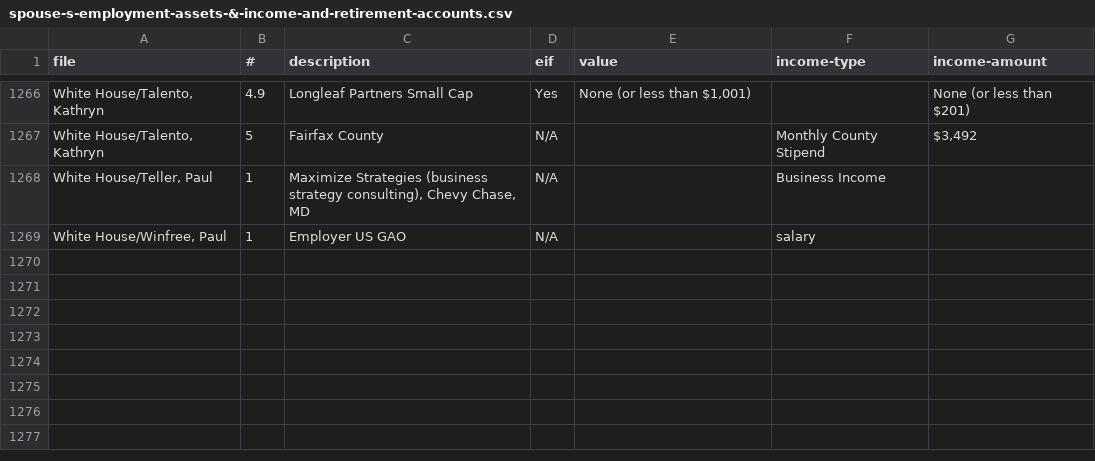
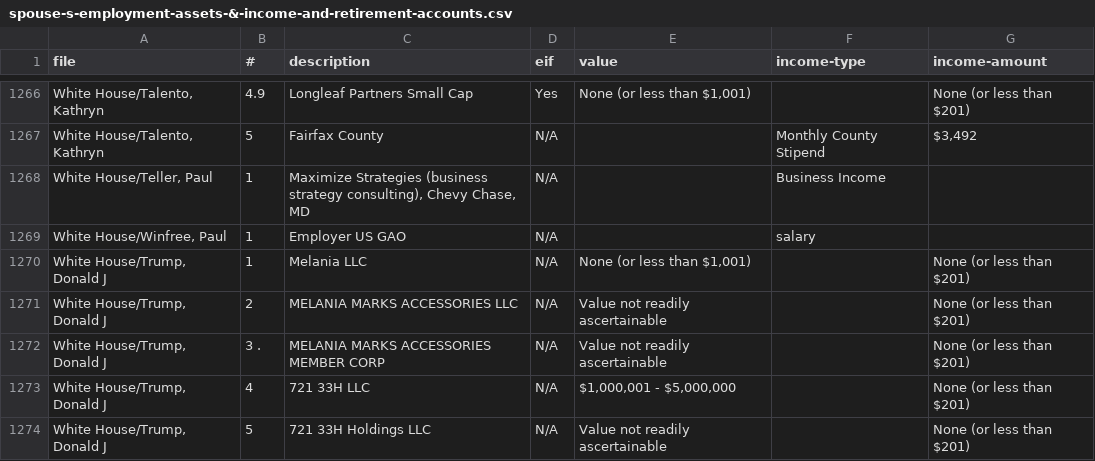
Before and after one commit to PublicI/federal-pfds-data, a CSV file: spouse-s-employment-assets-&-income-and-retirement-accounts.csv, drawn as a sheet; only a part is shown, gaps mark what is left out; the diff names each change by its address in the sheet, - before the commit and + after, or states it on an @@ line.

```diff
--- a/spouse-s-employment-assets-&-income-and-retirement-accounts.csv
+++ b/spouse-s-employment-assets-&-income-and-retirement-accounts.csv
+row 1270: White House/Trump, Donald J | 1 | Melania LLC | N/A | None (or less than $1,001) |  | None (or less than $201)
+row 1271: White House/Trump, Donald J | 2 | MELANIA MARKS ACCESSORIES LLC | N/A | Value not readily ascertainable |  | None (or less than $201)
+row 1272: White House/Trump, Donald J | 3 . | MELANIA MARKS ACCESSORIES MEMBER CORP | N/A | Value not readily ascertainable |  | None (or less than $201)
+row 1273: White House/Trump, Donald J | 4 | 721 33H LLC | N/A | $1,000,001 - $5,000,000 |  | None (or less than $201)
+row 1274: White House/Trump, Donald J | 5 | 721 33H Holdings LLC | N/A | Value not readily ascertainable |  | None (or less than $201)
```
Also changed, not shown: filer-s-employment-agreements-and-arrangements.csv, liabilities.csv, 3 other files.
